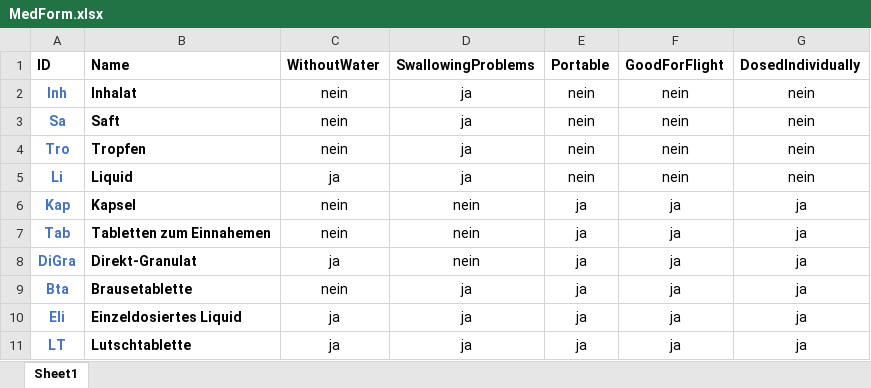
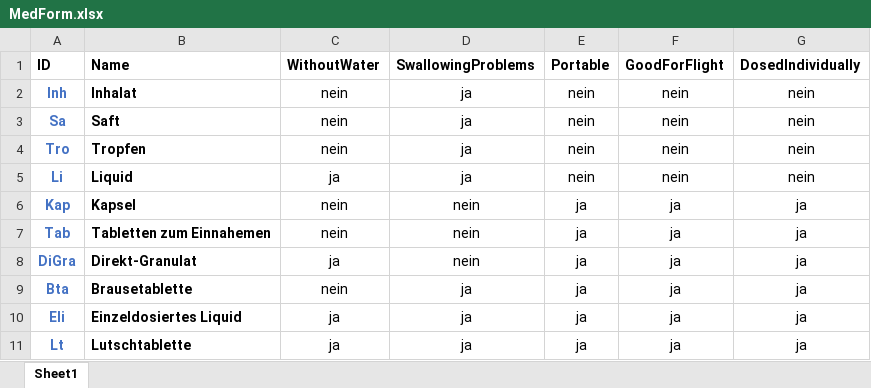
Before and after one commit to mpraski/dein-apotheker-scenarios, an Excel workbook: databases/MedForm.xlsx, sheet Sheet1, drawn as a sheet; values as stored, in another font and other column widths than the file's, no borders; the diff names each change by its address in the sheet, - before the commit and + after, or states it on an @@ line.

```diff
--- a/databases/MedForm.xlsx (sheet Sheet1)
+++ b/databases/MedForm.xlsx (sheet Sheet1)
-A11 (ID): LT
+A11 (ID): Lt
```
Also changed, not shown: scenarios/cough/processes/Usability1.xlsx, scenarios/cough/processes/Usability2.xlsx.
